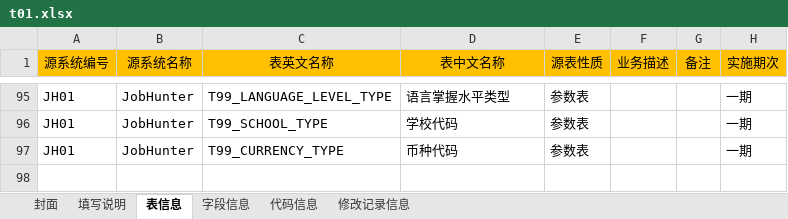
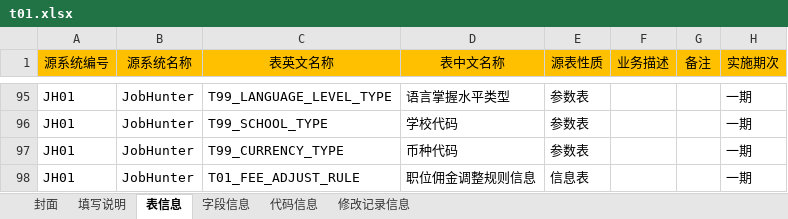
Before and after one commit to konighter/ZZY, an Excel workbook: B01/t01.xlsx, sheet 表信息, drawn as a sheet; only a part is shown, gaps mark what is left out; values as stored, in another font and other column widths than the file's, no borders; the diff names each change by its address in the sheet, - before the commit and + after, or states it on an @@ line.

```diff
--- a/B01/t01.xlsx (sheet 表信息)
+++ b/B01/t01.xlsx (sheet 表信息)
+row 98: JH01 | JobHunter | T01_FEE_ADJUST_RULE | 职位佣金调整规则信息 | 信息表 |  |  | 一期
```
Also changed, not shown: sheet 字段信息.
